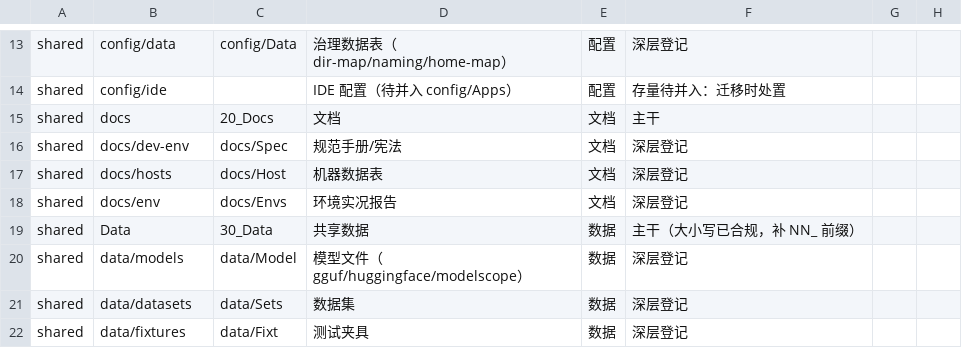
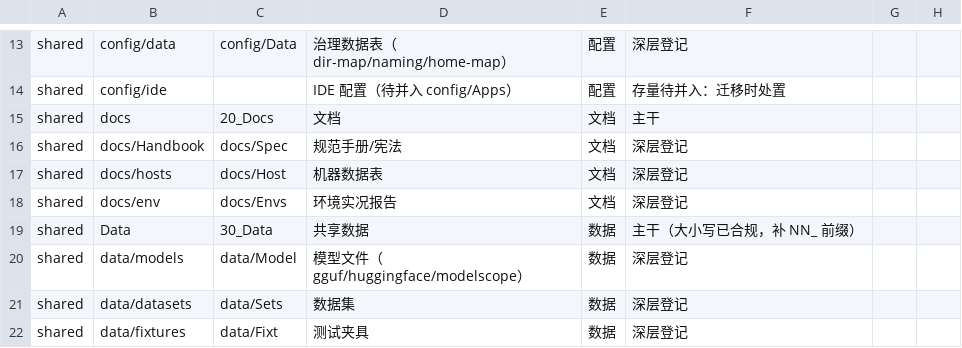
Before and after one commit to zhaoxuan-inside/BestDevEnv, a TSV file: config/data/dir-map.tsv, drawn as a sheet; only a part is shown, gaps mark what is left out.

```diff
--- a/config/data/dir-map.tsv
+++ b/config/data/dir-map.tsv
@@ -15,3 +15,3 @@ shared|config/ide||IDE 配置（待并入 config/Apps）|配置|存量待并入
 shared|docs|20_Docs|文档|文档|主干
-shared|docs/dev-env|docs/Spec|规范手册/宪法|文档|深层登记
+shared|docs/Handbook|docs/Spec|规范手册/宪法|文档|深层登记
 shared|docs/hosts|docs/Host|机器数据表|文档|深层登记
```
Also changed, not shown: modules/cfg/cfg-map.tsv, 45 other files.
